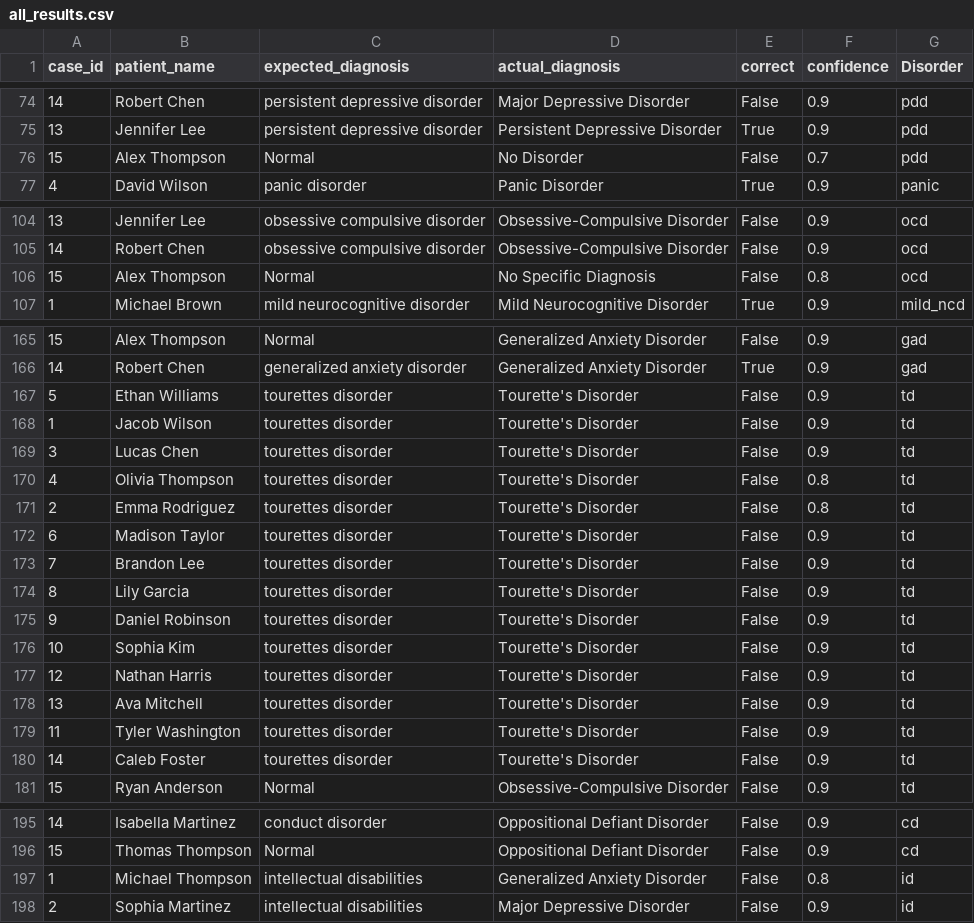
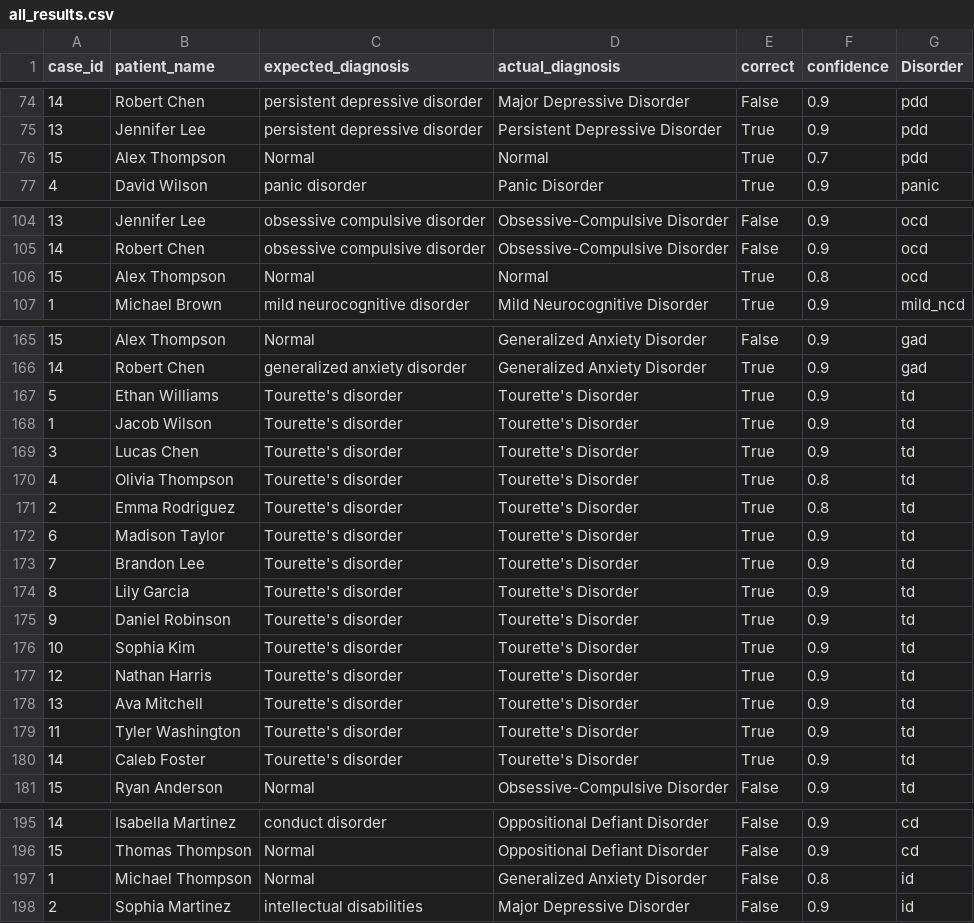
Before and after one commit to AlanHTL/FYP-chatbot-RAG, a CSV file: results/test_results_20250411_033126/all_results.csv, drawn as a sheet; only a part is shown, gaps mark what is left out.

Commit message:
updated test json files

```diff
--- a/results/test_results_20250411_033126/all_results.csv
+++ b/results/test_results_20250411_033126/all_results.csv
@@ -75,3 +75,3 @@ case_id,patient_name,expected_diagnosis,actual_diagnosis,correct,confidence,Diso
 13,Jennifer Lee,persistent depressive disorder,Persistent Depressive Disorder,True,0.9,pdd
-15,Alex Thompson,Normal,No Disorder,False,0.7,pdd
+15,Alex Thompson,Normal,Normal,True,0.7,pdd
 4,David Wilson,panic disorder,Panic Disorder,True,0.9,panic
@@ -105,3 +105,3 @@ case_id,patient_name,expected_diagnosis,actual_diagnosis,correct,confidence,Diso
 14,Robert Chen,obsessive compulsive disorder,Obsessive-Compulsive Disorder,False,0.9,ocd
-15,Alex Thompson,Normal,No Specific Diagnosis,False,0.8,ocd
+15,Alex Thompson,Normal,Normal,True,0.8,ocd
 1,Michael Brown,mild neurocognitive disorder,Mild Neurocognitive Disorder,True,0.9,mild_ncd
@@ -166,16 +166,16 @@ case_id,patient_name,expected_diagnosis,actual_diagnosis,correct,confidence,Diso
 14,Robert Chen,generalized anxiety disorder,Generalized Anxiety Disorder,True,0.9,gad
-5,Ethan Williams,tourettes disorder,Tourette's Disorder,False,0.9,td
-1,Jacob Wilson,tourettes disorder,Tourette's Disorder,False,0.9,td
-3,Lucas Chen,tourettes disorder,Tourette's Disorder,False,0.9,td
-4,Olivia Thompson,tourettes disorder,Tourette's Disorder,False,0.8,td
-2,Emma Rodriguez,tourettes disorder,Tourette's Disorder,False,0.8,td
-6,Madison Taylor,tourettes disorder,Tourette's Disorder,False,0.9,td
-7,Brandon Lee,tourettes disorder,Tourette's Disorder,False,0.9,td
-8,Lily Garcia,tourettes disorder,Tourette's Disorder,False,0.9,td
-9,Daniel Robinson,tourettes disorder,Tourette's Disorder,False,0.9,td
-10,Sophia Kim,tourettes disorder,Tourette's Disorder,False,0.9,td
-12,Nathan Harris,tourettes disorder,Tourette's Disorder,False,0.9,td
-13,Ava Mitchell,tourettes disorder,Tourette's Disorder,False,0.9,td
-11,Tyler Washington,tourettes disorder,Tourette's Disorder,False,0.9,td
-14,Caleb Foster,tourettes disorder,Tourette's Disorder,False,0.9,td
+5,Ethan Williams,Tourette's disorder,Tourette's Disorder,True,0.9,td
+1,Jacob Wilson,Tourette's disorder,Tourette's Disorder,True,0.9,td
+3,Lucas Chen,Tourette's disorder,Tourette's Disorder,True,0.9,td
+4,Olivia Thompson,Tourette's disorder,Tourette's Disorder,True,0.8,td
+2,Emma Rodriguez,Tourette's disorder,Tourette's Disorder,True,0.8,td
+6,Madison Taylor,Tourette's disorder,Tourette's Disorder,True,0.9,td
+7,Brandon Lee,Tourette's disorder,Tourette's Disorder,True,0.9,td
+8,Lily Garcia,Tourette's disorder,Tourette's Disorder,True,0.9,td
+9,Daniel Robinson,Tourette's disorder,Tourette's Disorder,True,0.9,td
+10,Sophia Kim,Tourette's disorder,Tourette's Disorder,True,0.9,td
+12,Nathan Harris,Tourette's disorder,Tourette's Disorder,True,0.9,td
+13,Ava Mitchell,Tourette's disorder,Tourette's Disorder,True,0.9,td
+11,Tyler Washington,Tourette's disorder,Tourette's Disorder,True,0.9,td
+14,Caleb Foster,Tourette's disorder,Tourette's Disorder,True,0.9,td
 15,Ryan Anderson,Normal,Obsessive-Compulsive Disorder,False,0.9,td
@@ -196,3 +196,3 @@ case_id,patient_name,expected_diagnosis,actual_diagnosis,correct,confidence,Diso
 15,Thomas Thompson,Normal,Oppositional Defiant Disorder,False,0.9,cd
-1,Michael Thompson,intellectual disabilities,Generalized Anxiety Disorder,False,0.8,id
+1,Michael Thompson,Normal,Generalized Anxiety Disorder,False,0.8,id
 2,Sophia Martinez,intellectual disabilities,Major Depressive Disorder,False,0.9,id
```
Also changed, not shown: 38 other files.
